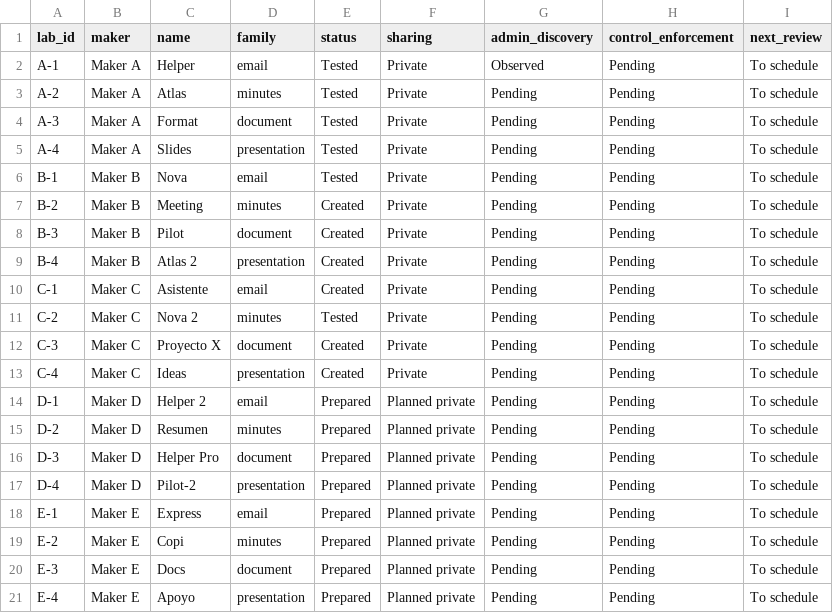
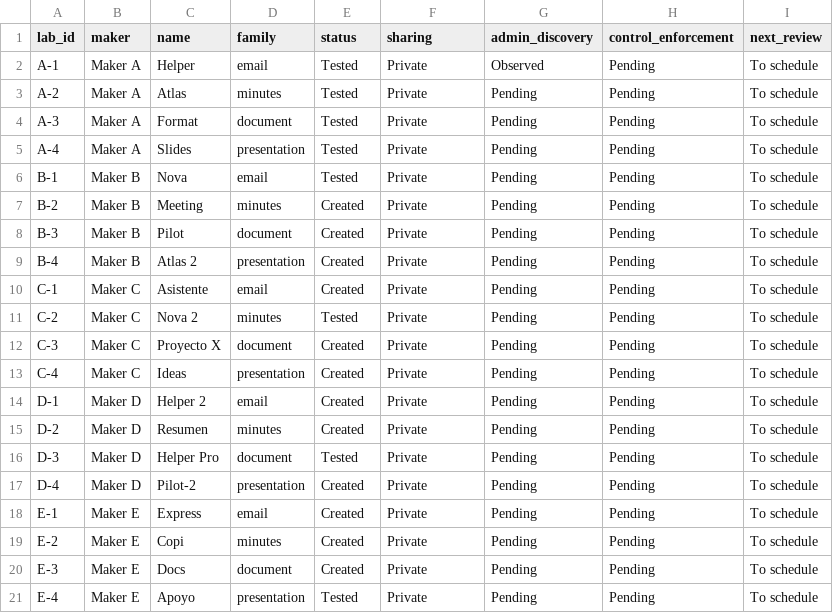
Before and after one commit to ProfKaz/M365-AI-Agents-Management-101, a CSV file: lab/agent-inventory.csv, drawn as a sheet.

Commit message:
Complete twenty private agents across five makers

```diff
--- a/lab/agent-inventory.csv
+++ b/lab/agent-inventory.csv
@@ -13,9 +13,9 @@ lab_id,maker,name,family,status,sharing,admin_discovery,control_enforcement,next
 "C-4","Maker C","Ideas","presentation","Created","Private","Pending","Pending","To schedule"
-"D-1","Maker D","Helper 2","email","Prepared","Planned private","Pending","Pending","To schedule"
-"D-2","Maker D","Resumen","minutes","Prepared","Planned private","Pending","Pending","To schedule"
-"D-3","Maker D","Helper Pro","document","Prepared","Planned private","Pending","Pending","To schedule"
-"D-4","Maker D","Pilot-2","presentation","Prepared","Planned private","Pending","Pending","To schedule"
-"E-1","Maker E","Express","email","Prepared","Planned private","Pending","Pending","To schedule"
-"E-2","Maker E","Copi","minutes","Prepared","Planned private","Pending","Pending","To schedule"
-"E-3","Maker E","Docs","document","Prepared","Planned private","Pending","Pending","To schedule"
-"E-4","Maker E","Apoyo","presentation","Prepared","Planned private","Pending","Pending","To schedule"
+"D-1","Maker D","Helper 2","email","Created","Private","Pending","Pending","To schedule"
+"D-2","Maker D","Resumen","minutes","Created","Private","Pending","Pending","To schedule"
+"D-3","Maker D","Helper Pro","document","Tested","Private","Pending","Pending","To schedule"
+"D-4","Maker D","Pilot-2","presentation","Created","Private","Pending","Pending","To schedule"
+"E-1","Maker E","Express","email","Created","Private","Pending","Pending","To schedule"
+"E-2","Maker E","Copi","minutes","Created","Private","Pending","Pending","To schedule"
+"E-3","Maker E","Docs","document","Created","Private","Pending","Pending","To schedule"
+"E-4","Maker E","Apoyo","presentation","Tested","Private","Pending","Pending","To schedule"
```
Also changed, not shown: 5 other files.
